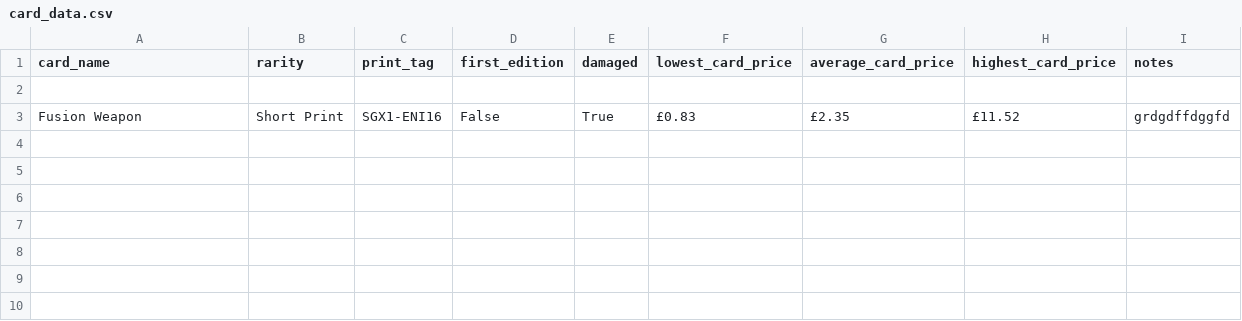
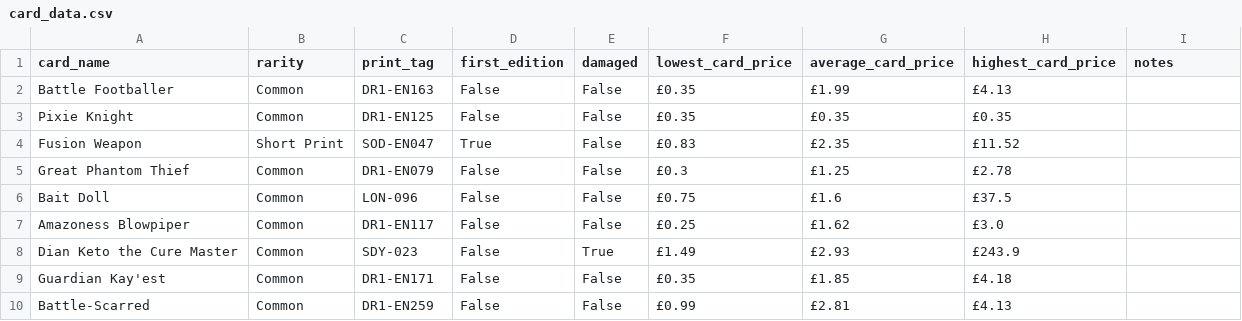
Before and after one commit to oliverbrace/card_reader, a CSV file: card_data.csv, drawn as a sheet; addresses are those after the commit; the diff names each change by its address in the sheet, - before the commit and + after, or states it on an @@ line.

```diff
--- a/card_data.csv
+++ b/card_data.csv
-row 2: (empty)
+row 2: Battle Footballer | Common | DR1-EN163 | False | False | £0.35 | £1.99 | £4.13
+row 3: Pixie Knight | Common | DR1-EN125 | False | False | £0.35 | £0.35 | £0.35
-C4 (print_tag): SGX1-ENI16
+C4 (print_tag): SOD-EN047
-D4 (first_edition): False
+D4 (first_edition): True
-E4 (damaged): True
+E4 (damaged): False
-I4 (notes): grdgdffdggfd
+I4 (notes): (empty)
+row 5: Great Phantom Thief | Common | DR1-EN079 | False | False | £0.3 | £1.25 | £2.78
+row 6: Bait Doll | Common | LON-096 | False | False | £0.75 | £1.6 | £37.5
+row 7: Amazoness Blowpiper | Common | DR1-EN117 | False | False | £0.25 | £1.62 | £3.0
+row 8: Dian Keto the Cure Master | Common | SDY-023 | False | True | £1.49 | £2.93 | £243.9
+row 9: Guardian Kay'est | Common | DR1-EN171 | False | False | £0.35 | £1.85 | £4.18
+row 10: Battle-Scarred | Common | DR1-EN259 | False | False | £0.99 | £2.81 | £4.13
```
Also changed, not shown: 3 other files.
